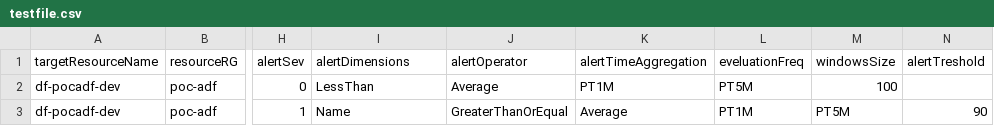
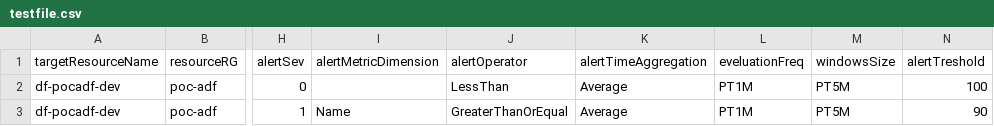
Before and after one commit to sebastienleroy59/testsyncrodevops, a CSV file: AlertsDefinitions/testfile.csv, drawn as a sheet; only a part is shown, gaps mark what is left out; the diff names each change by its address in the sheet, - before the commit and + after, or states it on an @@ line.

Commit message:
Updated testfile.csv

```diff
--- a/AlertsDefinitions/testfile.csv
+++ b/AlertsDefinitions/testfile.csv
-I1: alertDimensions
+I1: alertMetricDimension
-I2 (alertMetricDimension): LessThan
+I2 (alertMetricDimension): (empty)
-J2 (alertOperator): Average
+J2 (alertOperator): LessThan
-K2 (alertTimeAggregation): PT1M
+K2 (alertTimeAggregation): Average
-L2 (eveluationFreq): PT5M
+L2 (eveluationFreq): PT1M
-M2 (windowsSize): 100
+M2 (windowsSize): PT5M
-N2 (alertTreshold): (empty)
+N2 (alertTreshold): 100
```
